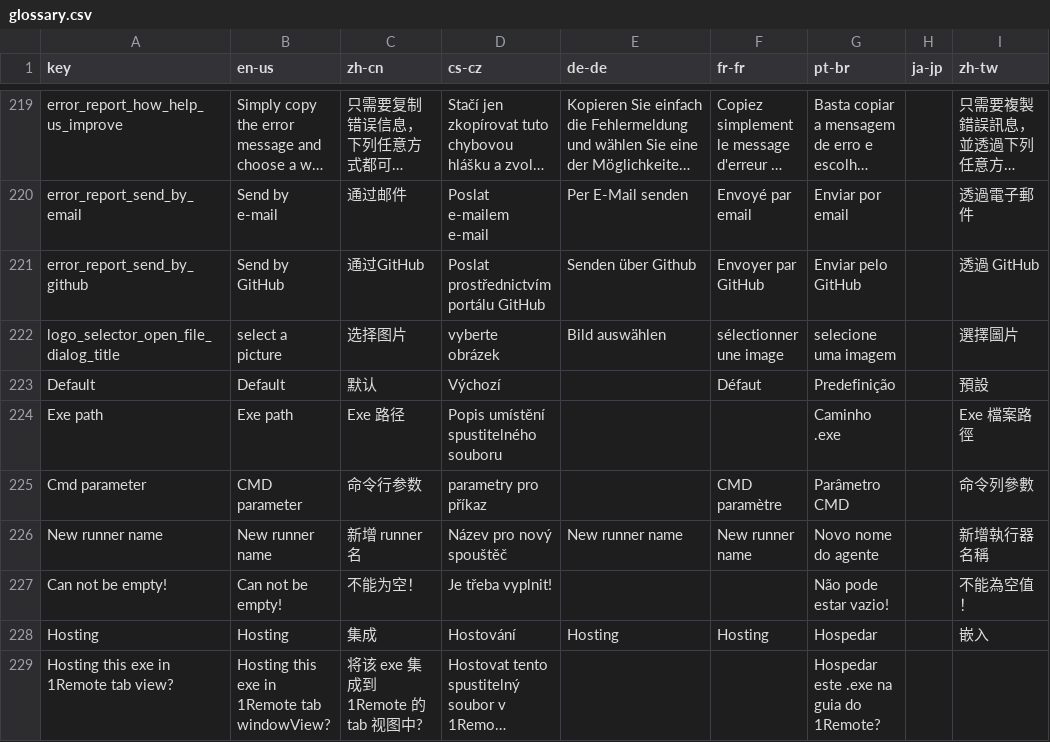
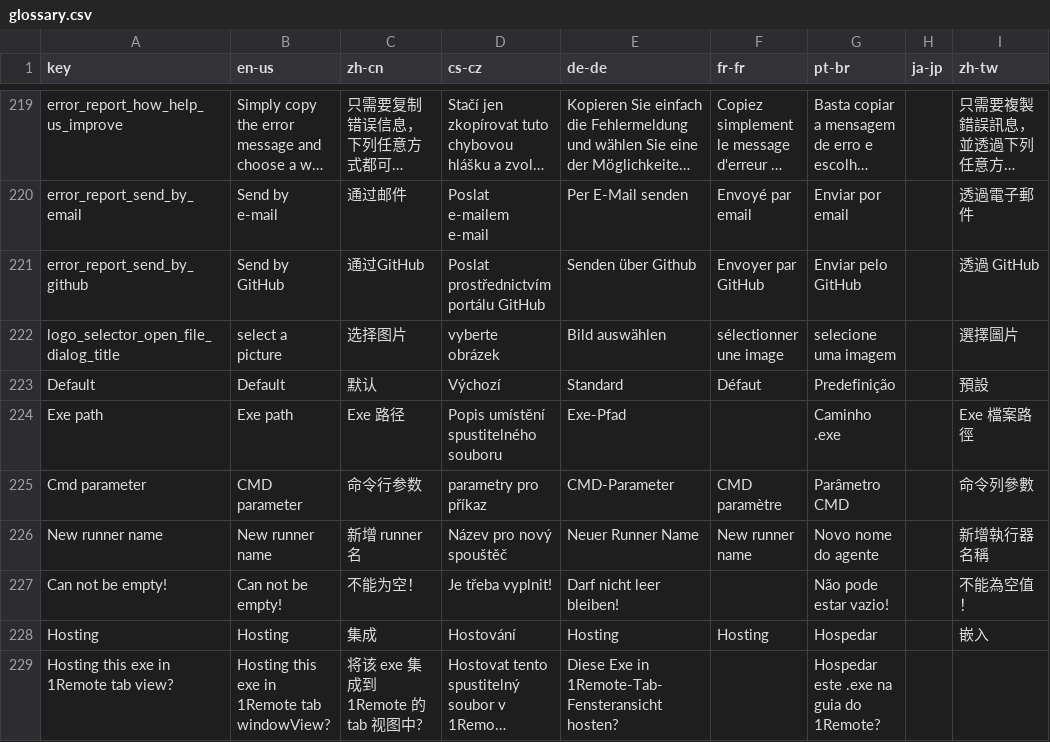
Before and after one commit to 1Remote/1Remote, a CSV file: Ui/Resources/Languages/glossary.csv, drawn as a sheet; only a part is shown, gaps mark what is left out; long unchanged cells end in …; the diff covers the shown part only; the diff names each change by its address in the sheet, - before the commit and + after, or states it on an @@ line.

```diff
--- a/Ui/Resources/Languages/glossary.csv
+++ b/Ui/Resources/Languages/glossary.csv
-E223 (de-de): (empty)
+E223 (de-de): Standard
-E224 (de-de): (empty)
+E224 (de-de): Exe-Pfad
-E225 (de-de): (empty)
+E225 (de-de): CMD-Parameter
-E226 (de-de): New runner name
+E226 (de-de): Neuer Runner Name
-E227 (de-de): (empty)
+E227 (de-de): Darf nicht leer bleiben!
-E229 (de-de): (empty)
+E229 (de-de): Diese Exe in 1Remote-Tab-Fensteransicht hosten?
```
Also changed, not shown: 143 edited cells elsewhere in this file, Ui/Resources/Languages/glossary_translated_by_google.csv, 1 other file.
